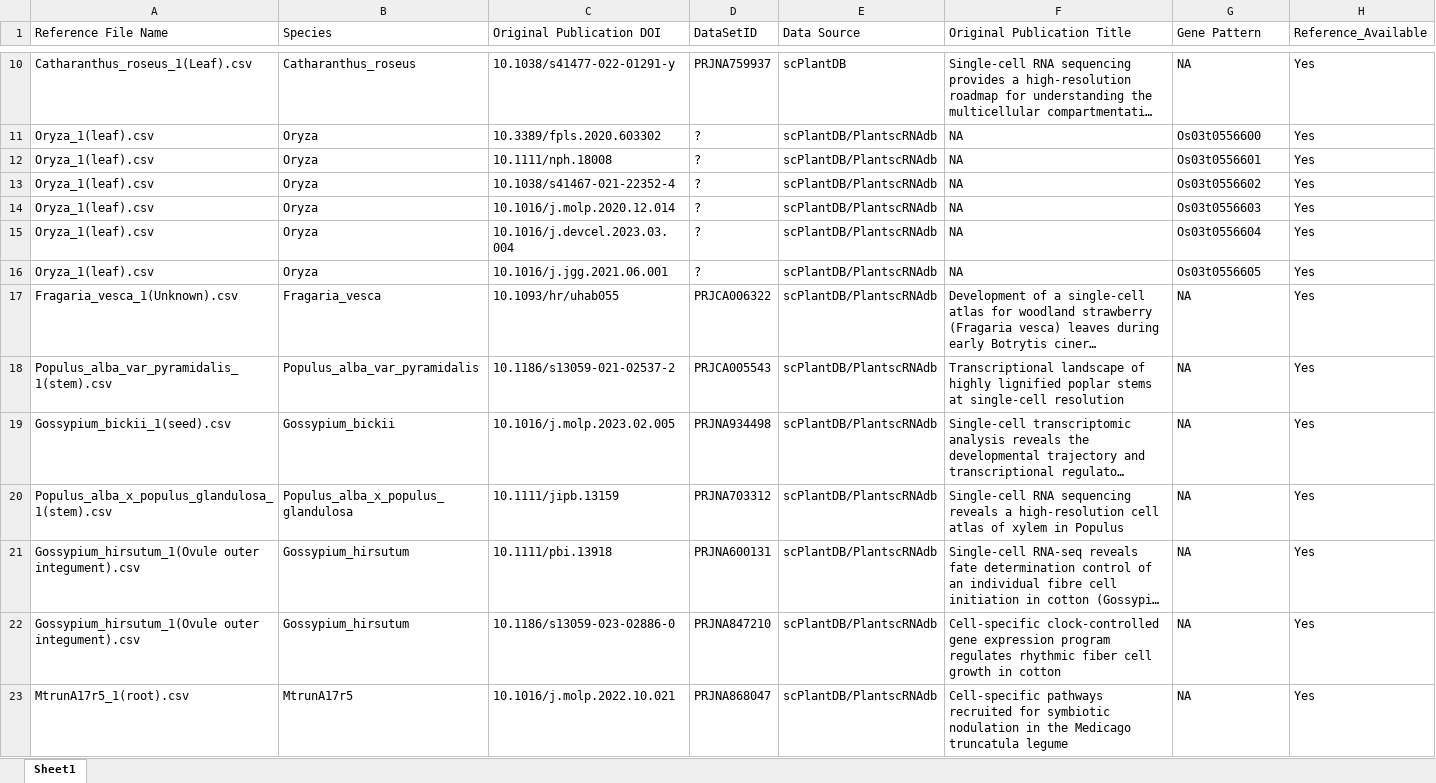
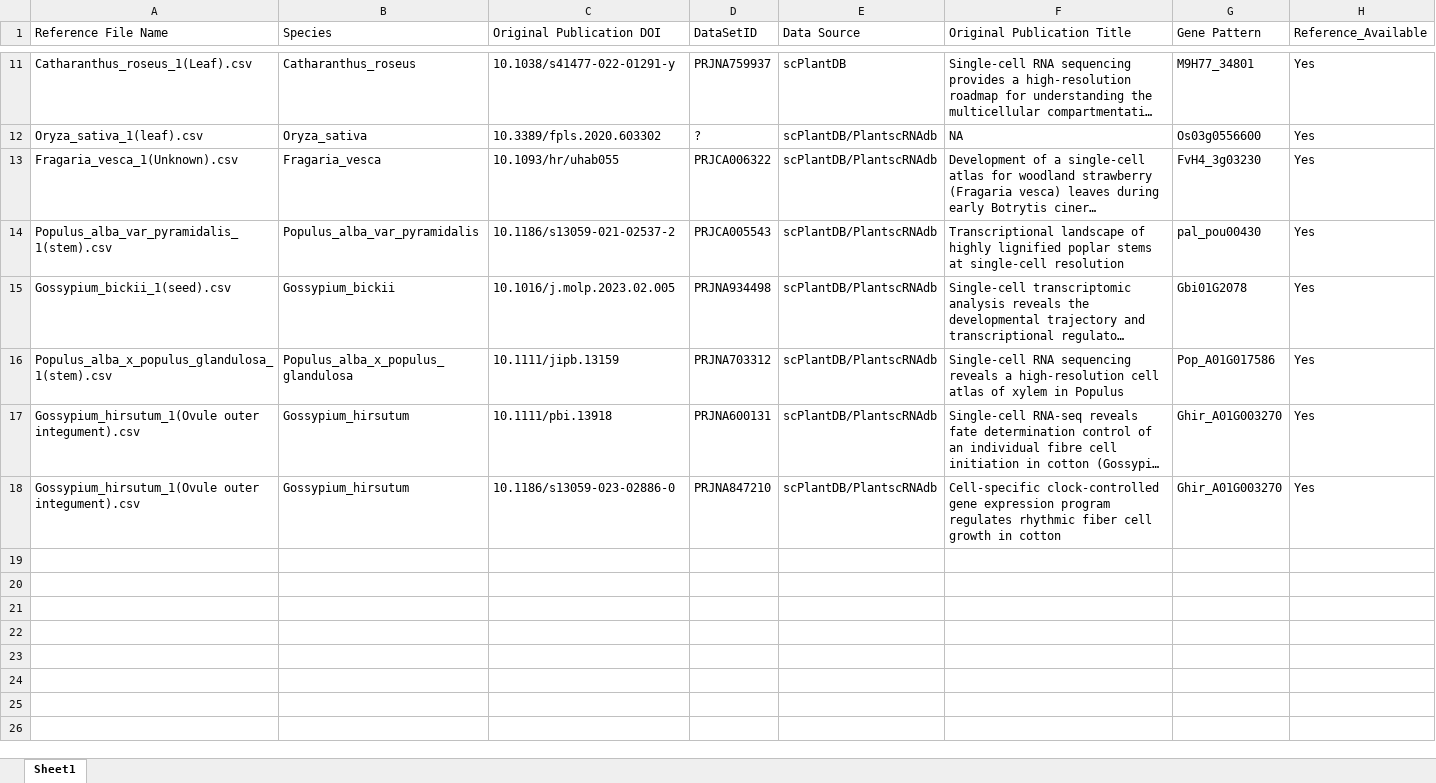
Before and after one commit to LiLabAtVT/OMGBrowser, an Excel workbook: www/input_data/TableForReferenceScData_11072023.xlsx, sheet Sheet1, drawn as a sheet; only a part is shown, gaps mark what is left out; long unchanged cells end in …; values as stored, in another font and other column widths than the file's, no borders; removed rows and columns are numbered as before the commit, all else as after; the diff covers the shown part only; the diff names each change by its address in the sheet, - before the commit and + after, or states it on an @@ line.

Commit message:
added new Orthomarker.tsv, changed input file list xlsx file

```diff
--- a/www/input_data/TableForReferenceScData_11072023.xlsx (sheet Sheet1)
+++ b/www/input_data/TableForReferenceScData_11072023.xlsx (sheet Sheet1)
-G11 (Gene Pattern): NA
+G11 (Gene Pattern): M9H77_34801
-A12 (Reference File Name): Oryza_1(leaf).csv
+A12 (Reference File Name): Oryza_sativa_1(leaf).csv
-B12 (Species): Oryza
+B12 (Species): Oryza_sativa
-G12 (Gene Pattern): Os03t0556600
+G12 (Gene Pattern): Os03g0556600
-row 12: Oryza_1(leaf).csv | Oryza | 10.1111/nph.18008 | ? | scPlantDB/PlantscRNAdb | NA | Os03t0556601 | Yes
-row 13: Oryza_1(leaf).csv | Oryza | 10.1038/s41467-021-22352-4 | ? | scPlantDB/PlantscRNAdb | NA | Os03t0556602 | Yes
-row 14: Oryza_1(leaf).csv | Oryza | 10.1016/j.molp.2020.12.014 | ? | scPlantDB/PlantscRNAdb | NA | Os03t0556603 | Yes
-row 15: Oryza_1(leaf).csv | Oryza | 10.1016/j.devcel.2023.03.004 | ? | scPlantDB/PlantscRNAdb | NA | Os03t0556604 | Yes
-row 16: Oryza_1(leaf).csv | Oryza | 10.1016/j.jgg.2021.06.001 | ? | scPlantDB/PlantscRNAdb | NA | Os03t0556605 | Yes
-G13 (Gene Pattern): NA
+G13 (Gene Pattern): FvH4_3g03230
-G14 (Gene Pattern): NA
+G14 (Gene Pattern): pal_pou00430
-G15 (Gene Pattern): NA
+G15 (Gene Pattern): Gbi01G2078
-G16 (Gene Pattern): NA
+G16 (Gene Pattern): Pop_A01G017586
-G17:G18 (Gene Pattern): NA
+G17:G18 (Gene Pattern): Ghir_A01G003270
-row 23: MtrunA17r5_1(root).csv | MtrunA17r5 | 10.1016/j.molp.2022.10.021 | PRJNA868047 | scPlantDB/PlantscRNAdb | Cell-specific pathways recruited for symbiotic nodulation in the Medicago truncatula legume | NA | Yes
```
Also changed, not shown: 6 added rows, 7 removed rows and 6 edited cells elsewhere in this sheet, 2 other files.
